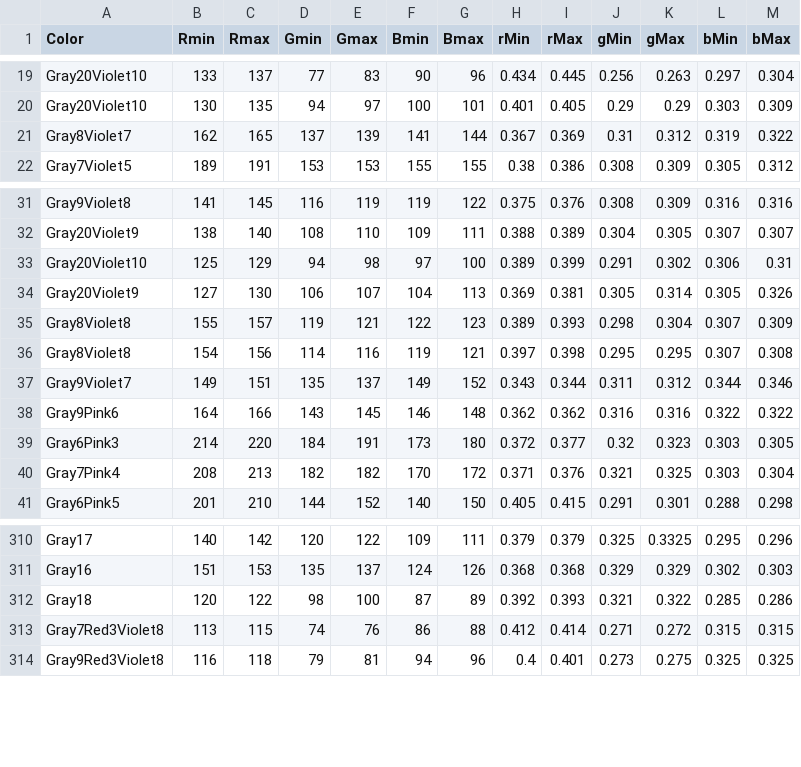
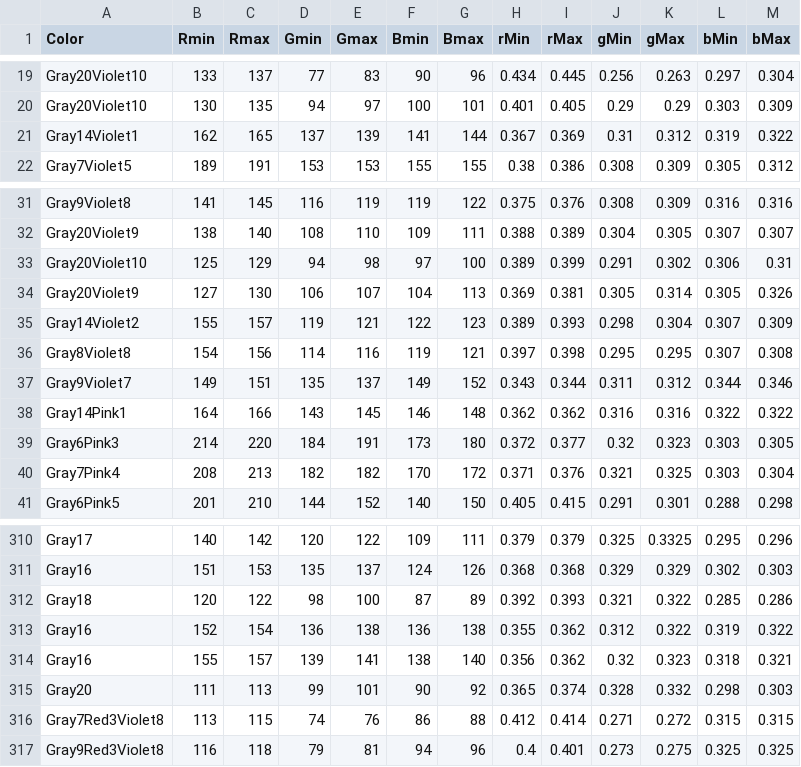
Before and after one commit to theunknowner/Thresholds, a CSV file: Thresholds/color-thresholds.csv, drawn as a sheet; only a part is shown, gaps mark what is left out.

Commit message:
3/19/13 - r1.15 - updated changes from vesicles9.jpg

```diff
--- a/Thresholds/color-thresholds.csv
+++ b/Thresholds/color-thresholds.csv
@@ -20,3 +20,3 @@ Gray20Violet10,133,137,77,83,90,96,0.434,0.445,0.256,0.263,0.297,0.304
 Gray20Violet10,130,135,94,97,100,101,0.401,0.405,0.29,0.29,0.303,0.309
-Gray8Violet7,162,165,137,139,141,144,0.367,0.369,0.31,0.312,0.319,0.322
+Gray14Violet1,162,165,137,139,141,144,0.367,0.369,0.31,0.312,0.319,0.322
 Gray7Violet5,189,191,153,153,155,155,0.38,0.386,0.308,0.309,0.305,0.312
@@ -34,6 +34,6 @@ Gray20Violet10,125,129,94,98,97,100,0.389,0.399,0.291,0.302,0.306,0.31
 Gray20Violet9,127,130,106,107,104,113,0.369,0.381,0.305,0.314,0.305,0.326
-Gray8Violet8,155,157,119,121,122,123,0.389,0.393,0.298,0.304,0.307,0.309
+Gray14Violet2,155,157,119,121,122,123,0.389,0.393,0.298,0.304,0.307,0.309
 Gray8Violet8,154,156,114,116,119,121,0.397,0.398,0.295,0.295,0.307,0.308
 Gray9Violet7,149,151,135,137,149,152,0.343,0.344,0.311,0.312,0.344,0.346
-Gray9Pink6,164,166,143,145,146,148,0.362,0.362,0.316,0.316,0.322,0.322
+Gray14Pink1,164,166,143,145,146,148,0.362,0.362,0.316,0.316,0.322,0.322
 Gray6Pink3,214,220,184,191,173,180,0.372,0.377,0.32,0.323,0.303,0.305
@@ -312,2 +312,5 @@ Gray16,151,153,135,137,124,126,0.368,0.368,0.329,0.329,0.302,0.303
 Gray18,120,122,98,100,87,89,0.392,0.393,0.321,0.322,0.285,0.286
+Gray16,152,154,136,138,136,138,0.355,0.362,0.312,0.322,0.319,0.322
+Gray16,155,157,139,141,138,140,0.356,0.362,0.32,0.323,0.318,0.321
+Gray20,111,113,99,101,90,92,0.365,0.374,0.328,0.332,0.298,0.303
 Gray7Red3Violet8,113,115,74,76,86,88,0.412,0.414,0.271,0.272,0.315,0.315
```
